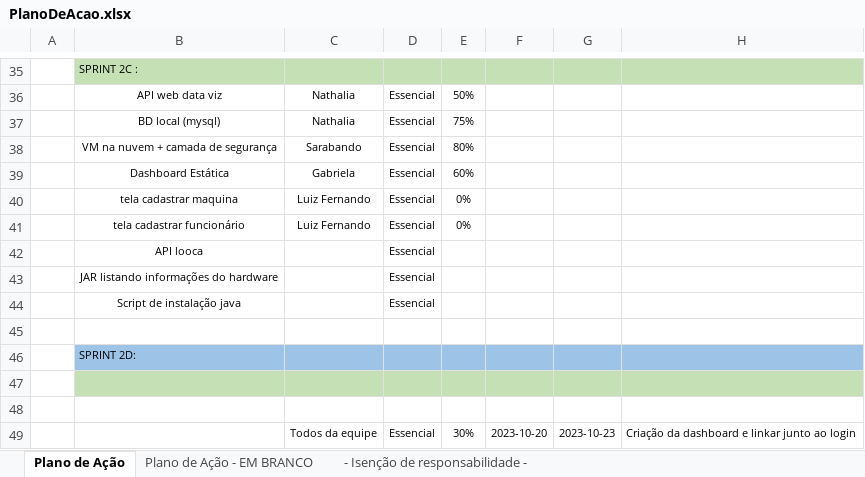
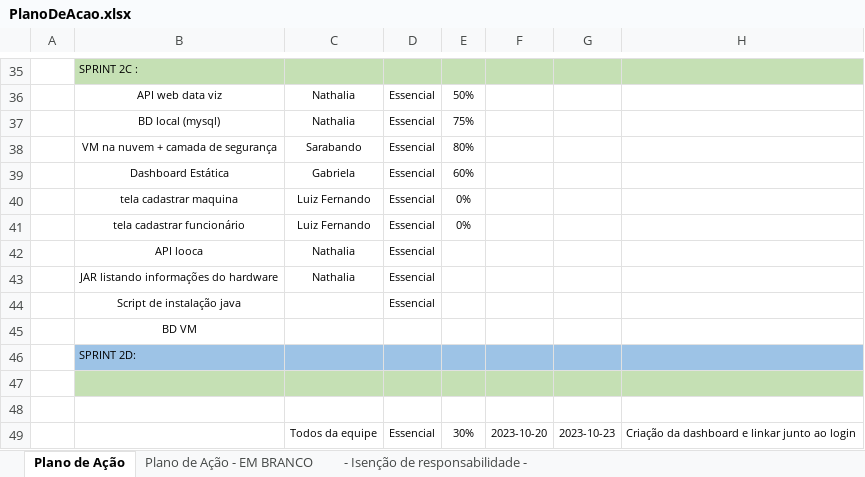
Before and after one commit to Noctoramento/Documentacao, an Excel workbook: Documentação do Projeto/PlanoDeAcao.xlsx, sheet Plano de Ação, drawn as a sheet; only a part is shown, gaps mark what is left out; values as stored, in another font and other column widths than the file's, no borders; the diff names each change by its address in the sheet, - before the commit and + after, or states it on an @@ line.

Commit message:
bd com tabela de cadastro com rotas web data viz

```diff
--- a/Documentação do Projeto/PlanoDeAcao.xlsx (sheet Plano de Ação)
+++ b/Documentação do Projeto/PlanoDeAcao.xlsx (sheet Plano de Ação)
-C42:C43: (empty)
+C42:C43: Nathalia
-B45: (empty)
+B45: BD VM
```
Also changed, not shown: 1 other file.
